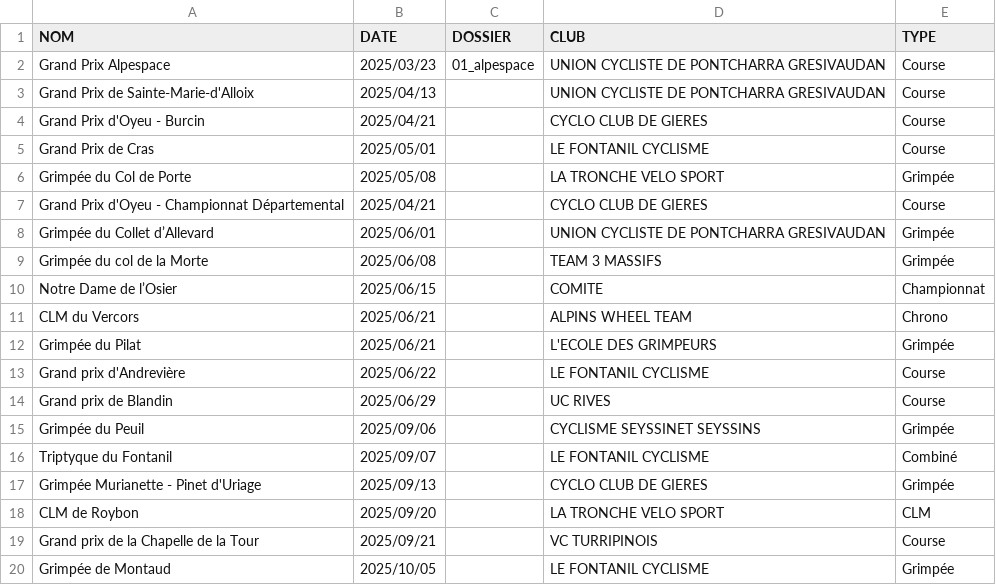
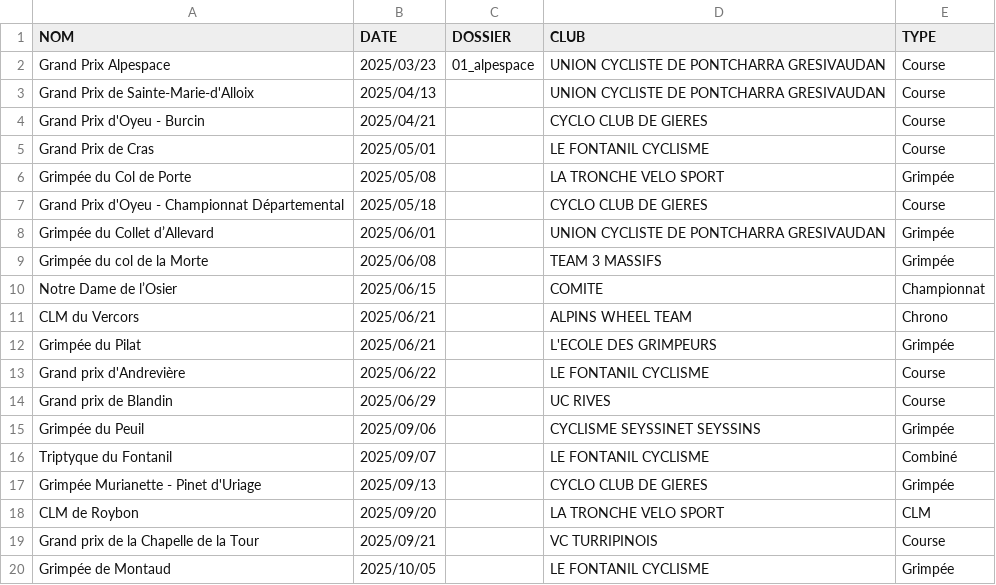
Before and after one commit to TimoWintz/challenge-ufolep, a CSV file: challenge_ufolep_backend/courses/courses.csv, drawn as a sheet.

Commit message:
oyeu fix

```diff
--- a/challenge_ufolep_backend/courses/courses.csv
+++ b/challenge_ufolep_backend/courses/courses.csv
@@ -6,3 +6,3 @@ Grand Prix de Cras,2025/05/01,,LE FONTANIL CYCLISME,Course
 Grimpée du Col de Porte,2025/05/08,,LA TRONCHE VELO SPORT,Grimpée
-Grand Prix d'Oyeu - Championnat Départemental,2025/04/21,,CYCLO CLUB DE GIERES,Course
+Grand Prix d'Oyeu - Championnat Départemental,2025/05/18,,CYCLO CLUB DE GIERES,Course
 Grimpée du Collet d’Allevard,2025/06/01,,UNION CYCLISTE DE PONTCHARRA GRESIVAUDAN,Grimpée
```
